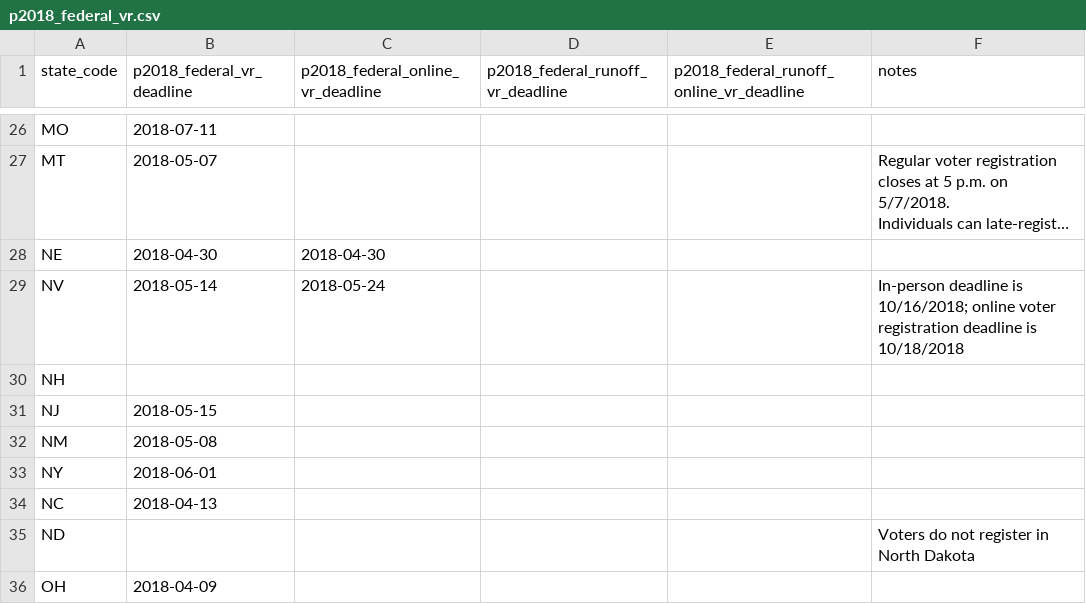
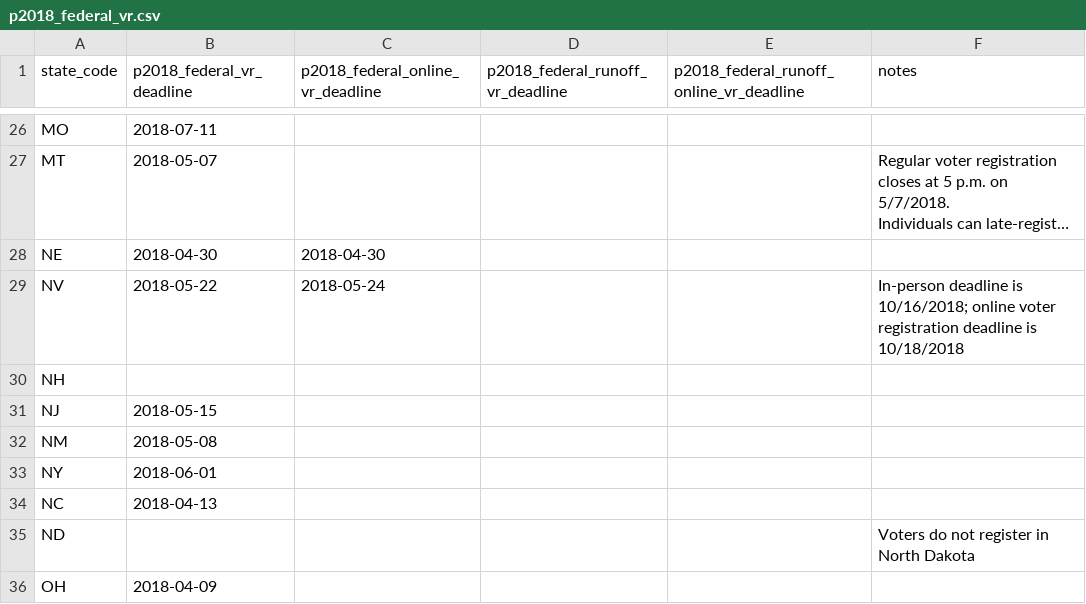
Before and after one commit to democrats/election-calendar, a CSV file: 2018/p2018_federal_vr.csv, drawn as a sheet; only a part is shown, gaps mark what is left out; long unchanged cells end in …; the diff names each change by its address in the sheet, - before the commit and + after, or states it on an @@ line.

```diff
--- a/2018/p2018_federal_vr.csv
+++ b/2018/p2018_federal_vr.csv
-B29 (p2018_federal_vr_deadline): 2018-05-14
+B29 (p2018_federal_vr_deadline): 2018-05-22
```
Also changed, not shown: 2018/p2018_federal_ev.csv.
